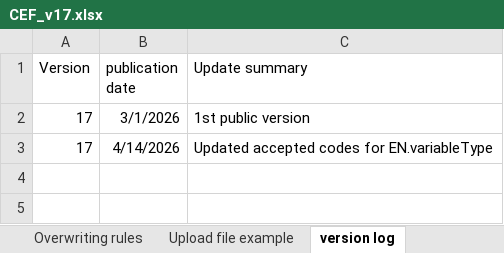
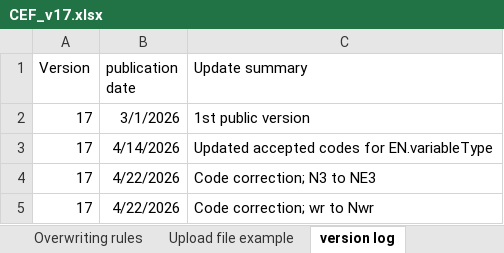
Before and after one commit to ices-tools-dev/RDBES, an Excel workbook: CEF and SCF formats/CEF_v17.xlsx, sheet version log, drawn as a sheet; values as stored, in another font and other column widths than the file's, no borders; the diff names each change by its address in the sheet, - before the commit and + after, or states it on an @@ line.

Commit message:
Code corrections
NE3 instead of N3. Nwr instead of wr

```diff
--- a/CEF and SCF formats/CEF_v17.xlsx (sheet version log)
+++ b/CEF and SCF formats/CEF_v17.xlsx (sheet version log)
+row 4: 17 | 4/22/2026 | Code correction; N3 to NE3
+row 5: 17 | 4/22/2026 | Code correction; wr to Nwr
```
Also changed, not shown: sheet Distribution (DN), sheet Spatial landings details (SN), sheet Catch (CN), 2 other files.
